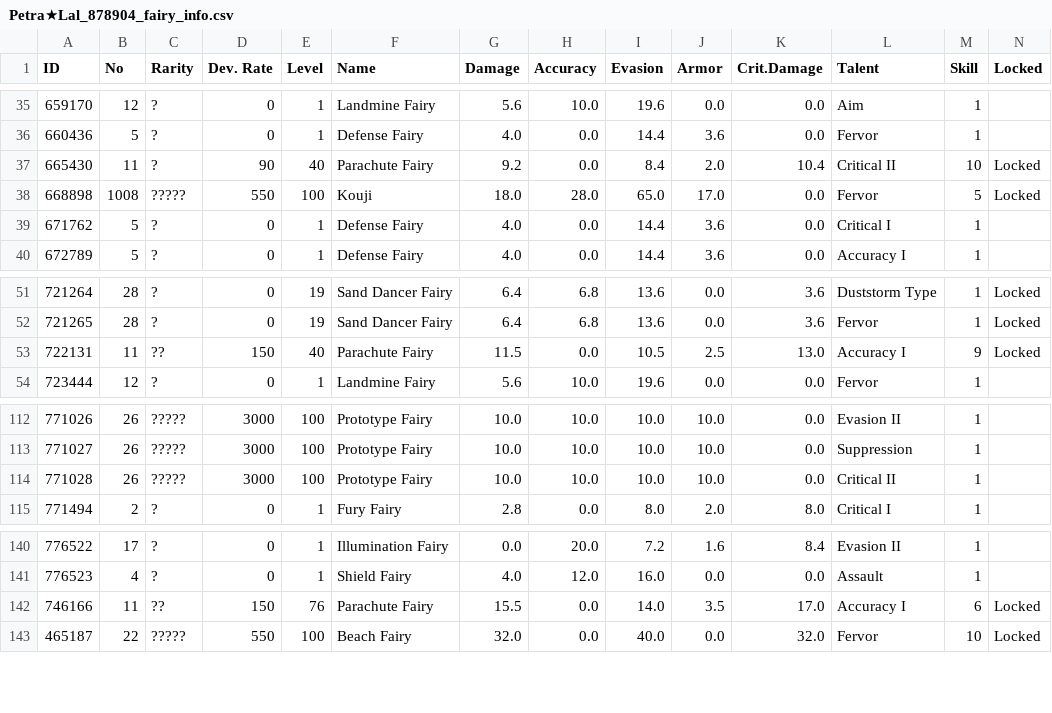
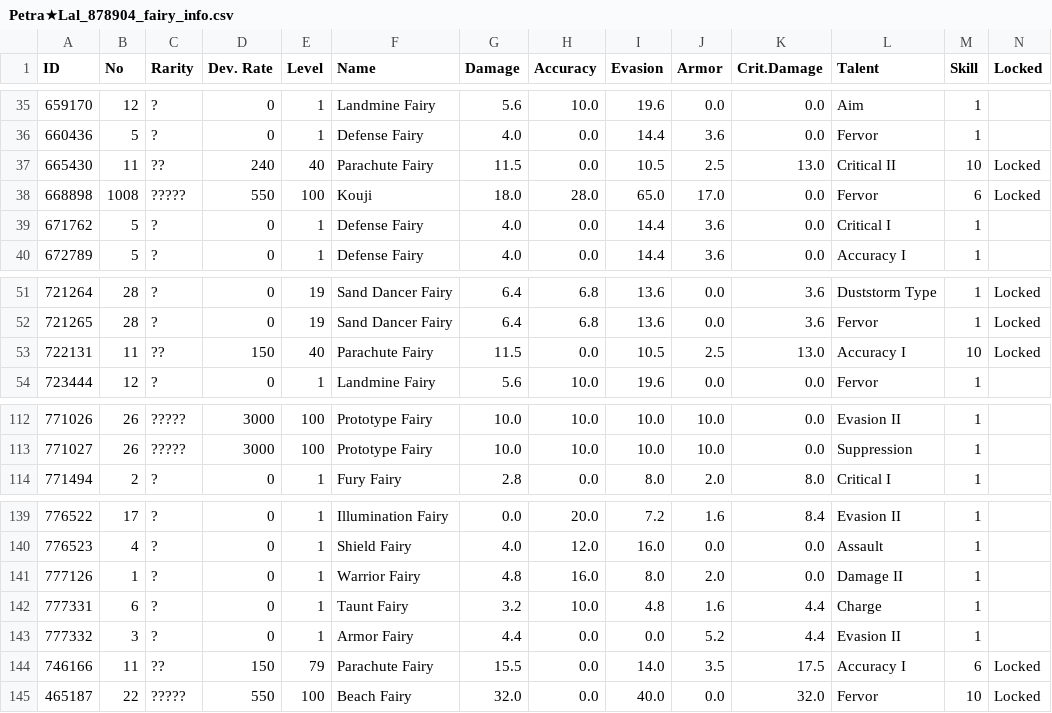
Before and after one commit to TheRealPetraLal/Info, a CSV file: Petra★Lal_878904_fairy_info.csv, drawn as a sheet; only a part is shown, gaps mark what is left out.

```diff
--- a/Petra★Lal_878904_fairy_info.csv
+++ b/Petra★Lal_878904_fairy_info.csv
@@ -36,4 +36,4 @@ ID,No,Rarity,Dev. Rate,Level,Name,Damage,Accuracy,Evasion,Armor,Crit.Damage,Tale
 660436,5,?,0,1,Defense Fairy,4.0,0.0,14.4,3.6,0.0,Fervor,1,
-665430,11,?,90,40,Parachute Fairy,9.2,0.0,8.4,2.0,10.4,Critical II,10,Locked
-668898,1008,?????,550,100,Kouji,18.0,28.0,65.0,17.0,0.0,Fervor,5,Locked
+665430,11,??,240,40,Parachute Fairy,11.5,0.0,10.5,2.5,13.0,Critical II,10,Locked
+668898,1008,?????,550,100,Kouji,18.0,28.0,65.0,17.0,0.0,Fervor,6,Locked
 671762,5,?,0,1,Defense Fairy,4.0,0.0,14.4,3.6,0.0,Critical I,1,
@@ -52,3 +52,3 @@ ID,No,Rarity,Dev. Rate,Level,Name,Damage,Accuracy,Evasion,Armor,Crit.Damage,Tale
 721265,28,?,0,19,Sand Dancer Fairy,6.4,6.8,13.6,0.0,3.6,Fervor,1,Locked
-722131,11,??,150,40,Parachute Fairy,11.5,0.0,10.5,2.5,13.0,Accuracy I,9,Locked
+722131,11,??,150,40,Parachute Fairy,11.5,0.0,10.5,2.5,13.0,Accuracy I,10,Locked
 723444,12,?,0,1,Landmine Fairy,5.6,10.0,19.6,0.0,0.0,Fervor,1,
@@ -113,3 +113,2 @@ ID,No,Rarity,Dev. Rate,Level,Name,Damage,Accuracy,Evasion,Armor,Crit.Damage,Tale
 771027,26,?????,3000,100,Prototype Fairy,10.0,10.0,10.0,10.0,0.0,Suppression,1,
-771028,26,?????,3000,100,Prototype Fairy,10.0,10.0,10.0,10.0,0.0,Critical II,1,
 771494,2,?,0,1,Fury Fairy,2.8,0.0,8.0,2.0,8.0,Critical I,1,
@@ -141,3 +140,6 @@ ID,No,Rarity,Dev. Rate,Level,Name,Damage,Accuracy,Evasion,Armor,Crit.Damage,Tale
 776523,4,?,0,1,Shield Fairy,4.0,12.0,16.0,0.0,0.0,Assault,1,
-746166,11,??,150,76,Parachute Fairy,15.5,0.0,14.0,3.5,17.0,Accuracy I,6,Locked
+777126,1,?,0,1,Warrior Fairy,4.8,16.0,8.0,2.0,0.0,Damage II,1,
+777331,6,?,0,1,Taunt Fairy,3.2,10.0,4.8,1.6,4.4,Charge,1,
+777332,3,?,0,1,Armor Fairy,4.4,0.0,0.0,5.2,4.4,Evasion II,1,
+746166,11,??,150,79,Parachute Fairy,15.5,0.0,14.0,3.5,17.5,Accuracy I,6,Locked
 465187,22,?????,550,100,Beach Fairy,32.0,0.0,40.0,0.0,32.0,Fervor,10,Locked
```
Also changed, not shown: Petra★Lal_878904_equip_info.csv, Petra★Lal_878904_item_info.csv, 4 other files.
